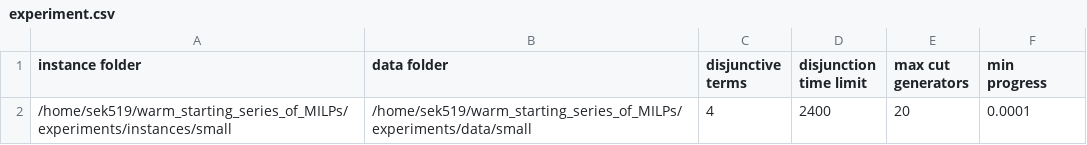
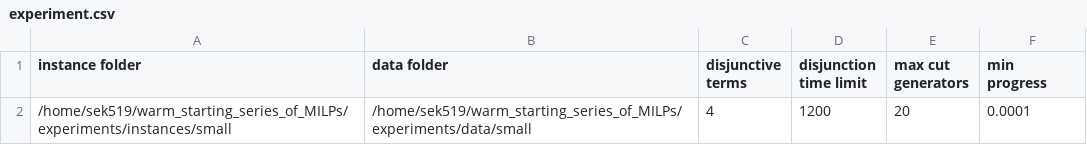
Before and after one commit to spkelle2/warm_starting_series_of_MILPs, a CSV file: experiments/data/small/experiment.csv, drawn as a sheet.

Commit message:
reran experiments

```diff
--- a/experiments/data/small/experiment.csv
+++ b/experiments/data/small/experiment.csv
@@ -1,2 +1,2 @@
 instance folder,data folder,disjunctive terms,disjunction time limit,max cut generators,min progress
-/home/sek519/warm_starting_series_of_MILPs/experiments/instances/small,/home/sek519/warm_starting_series_of_MILPs/experiments/data/small,4,2400,20,0.0001
+/home/sek519/warm_starting_series_of_MILPs/experiments/instances/small,/home/sek519/warm_starting_series_of_MILPs/experiments/data/small,4,1200,20,0.0001
```
Also changed, not shown: 3 other files.
